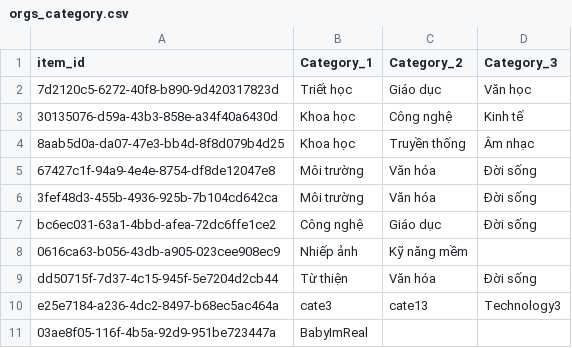
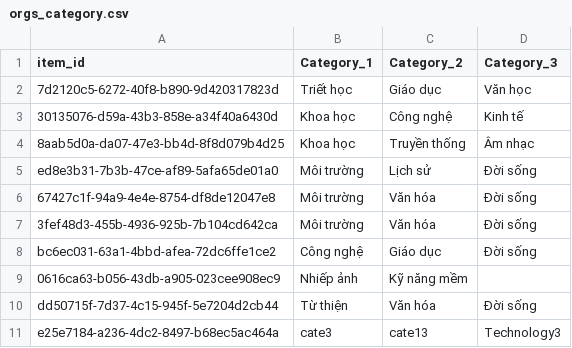
Before and after one commit to hoangcaobao/Projectube-Recommendation-System, a CSV file: database/orgs_category.csv, drawn as a sheet.

```diff
--- a/database/orgs_category.csv
+++ b/database/orgs_category.csv
@@ -4,2 +4,3 @@ item_id,Category_1,Category_2,Category_3
 8aab5d0a-da07-47e3-bb4d-8f8d079b4d25,Khoa học,Truyền thống,Âm nhạc
+ed8e3b31-7b3b-47ce-af89-5afa65de01a0,Môi trường,Lịch sử,Đời sống
 67427c1f-94a9-4e4e-8754-df8de12047e8,Môi trường,Văn hóa,Đời sống
@@ -10,2 +11 @@ dd50715f-7d37-4c15-945f-5e7204d2cb44,Từ thiện,Văn hóa,Đời sống
 e25e7184-a236-4dc2-8497-b68ec5ac464a,cate3,cate13,Technology3
-03ae8f05-116f-4b5a-92d9-951be723447a,BabyImReal,,
```
Also changed, not shown: 2 other files.
